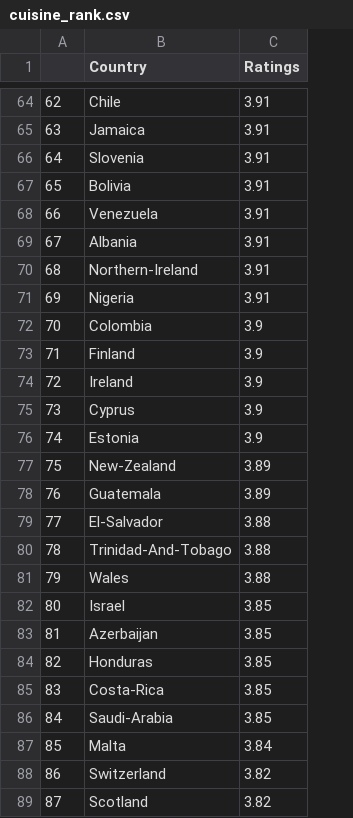
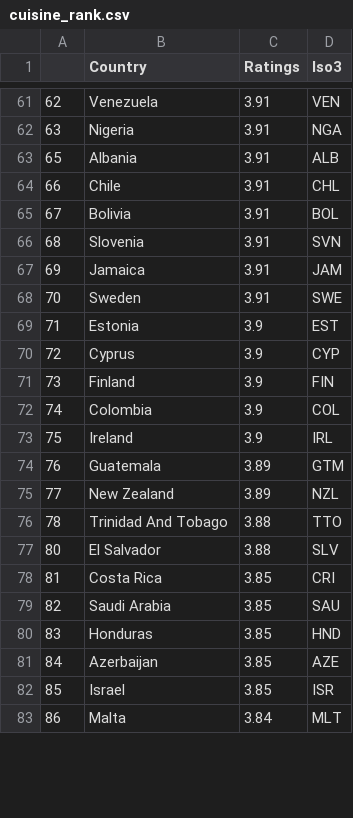
Before and after one commit to syeon0928/FinalExam_VA, a CSV file: cleaned_data/cuisine_rank.csv, drawn as a sheet; only a part is shown, gaps mark what is left out; removed rows and columns are numbered as before the commit, all else as after; the diff covers the shown part only; the diff names each change by its address in the sheet, - before the commit and + after, or states it on an @@ line.

```diff
--- a/cleaned_data/cuisine_rank.csv
+++ b/cleaned_data/cuisine_rank.csv
+column D (Iso3), rows 61-83: VEN | NGA | ALB | CHL | BOL | SVN | JAM | SWE | EST | CYP | FIN | COL | IRL | GTM | NZL | TTO | SLV | CRI | SAU | HND | AZE | ISR | MLT
-B61 (Country): Chile
+B61 (Country): Venezuela
-B62 (Country): Jamaica
+B62 (Country): Nigeria
-row 66: 64 | Slovenia | 3.91
-B63 (Country): Bolivia
+B63 (Country): Albania
-B64 (Country): Venezuela
+B64 (Country): Chile
-B65 (Country): Albania
+B65 (Country): Bolivia
-B66 (Country): Northern-Ireland
+B66 (Country): Slovenia
-B67 (Country): Nigeria
+B67 (Country): Jamaica
-B68 (Country): Colombia
+B68 (Country): Sweden
-C68 (Ratings): 3.9
+C68 (Ratings): 3.91
-B69 (Country): Finland
+B69 (Country): Estonia
-B70 (Country): Ireland
+B70 (Country): Cyprus
-B71 (Country): Cyprus
+B71 (Country): Finland
-B72 (Country): Estonia
+B72 (Country): Colombia
-B73 (Country): New-Zealand
+B73 (Country): Ireland
-C73 (Ratings): 3.89
+C73 (Ratings): 3.9
-B75 (Country): El-Salvador
+B75 (Country): New Zealand
-C75 (Ratings): 3.88
+C75 (Ratings): 3.89
-B76 (Country): Trinidad-And-Tobago
+B76 (Country): Trinidad And Tobago
-row 81: 79 | Wales | 3.88
-B77 (Country): Israel
+B77 (Country): El Salvador
-C77 (Ratings): 3.85
+C77 (Ratings): 3.88
-B78 (Country): Azerbaijan
+B78 (Country): Costa Rica
-B79 (Country): Honduras
+B79 (Country): Saudi Arabia
-B80 (Country): Costa-Rica
+B80 (Country): Honduras
-B81 (Country): Saudi-Arabia
+B81 (Country): Azerbaijan
-B82 (Country): Malta
+B82 (Country): Israel
-C82 (Ratings): 3.84
+C82 (Ratings): 3.85
-B83 (Country): Switzerland
+B83 (Country): Malta
-C83 (Ratings): 3.82
+C83 (Ratings): 3.84
-row 89: 87 | Scotland | 3.82
```
Also changed, not shown: 1 added row, 3 removed rows and 33 edited cells elsewhere in this file, cleaned_data/currencies.csv, cleaned_data/language.csv, 10 other files.
